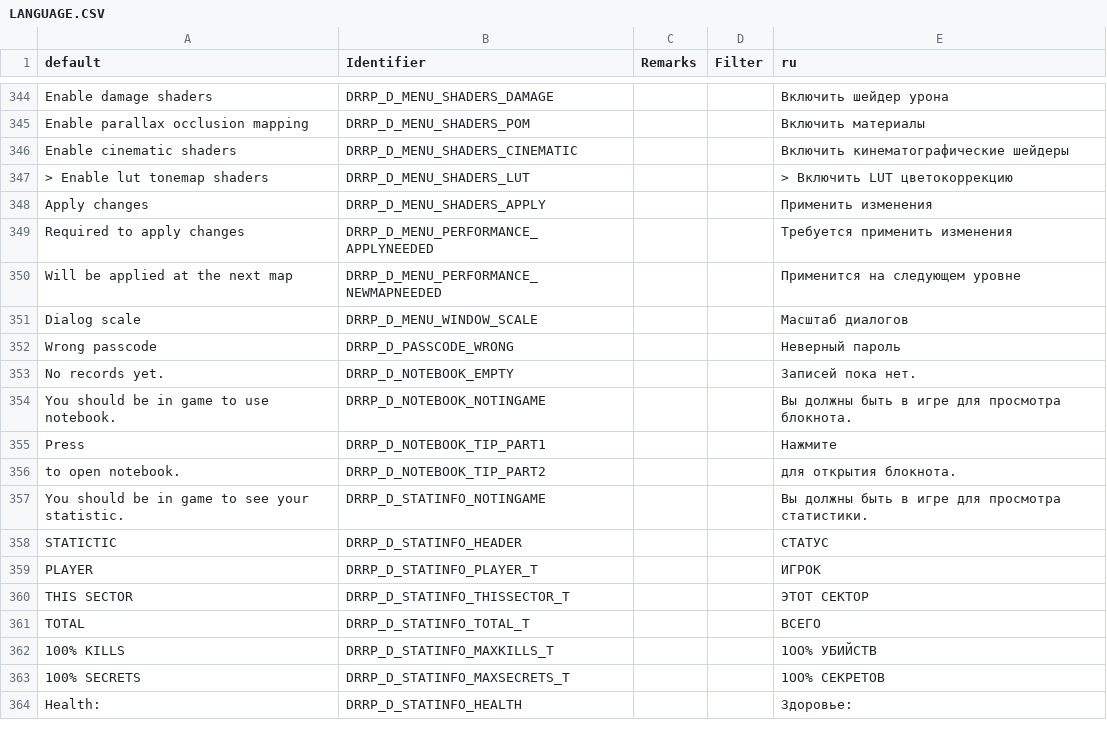
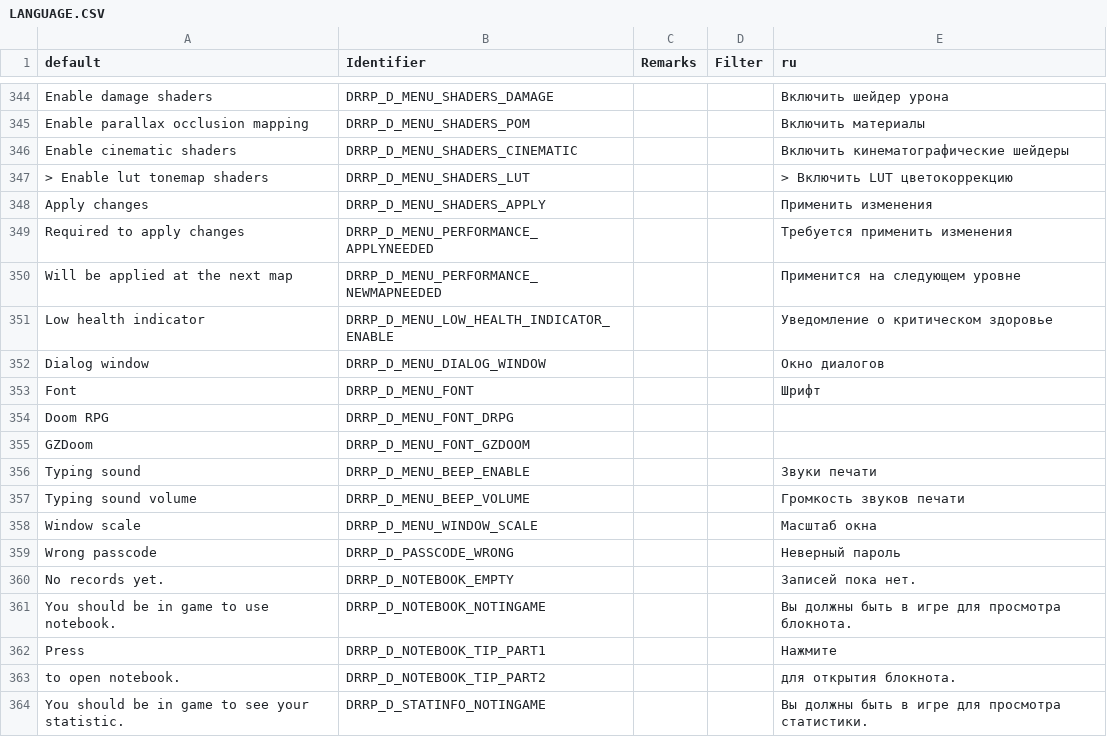
Before and after one commit to DRRP-Team/DRRP, a CSV file: LANGUAGE.CSV, drawn as a sheet; only a part is shown, gaps mark what is left out; the shorter side is filled out with more unchanged rows.

```diff
--- a/LANGUAGE.CSV
+++ b/LANGUAGE.CSV
@@ -350,3 +350,10 @@ Required to apply changes,DRRP_D_MENU_PERFORMANCE_APPLYNEEDED,,,Требуетс
 Will be applied at the next map,DRRP_D_MENU_PERFORMANCE_NEWMAPNEEDED,,,Применится на следующем уровне
-Dialog scale,DRRP_D_MENU_WINDOW_SCALE,,,Масштаб диалогов
+Low health indicator,DRRP_D_MENU_LOW_HEALTH_INDICATOR_ENABLE,,,Уведомление о критическом здоровье
+Dialog window,DRRP_D_MENU_DIALOG_WINDOW,,,Окно диалогов
+Font,DRRP_D_MENU_FONT,,,Шрифт
+Doom RPG,DRRP_D_MENU_FONT_DRPG,,,
+GZDoom,DRRP_D_MENU_FONT_GZDOOM,,,
+Typing sound,DRRP_D_MENU_BEEP_ENABLE,,,Звуки печати
+Typing sound volume,DRRP_D_MENU_BEEP_VOLUME,,,Громкость звуков печати
+Window scale,DRRP_D_MENU_WINDOW_SCALE,,,Масштаб окна
 Wrong passcode,DRRP_D_PASSCODE_WRONG,,,Неверный пароль
```
Also changed, not shown: 2 other files.
